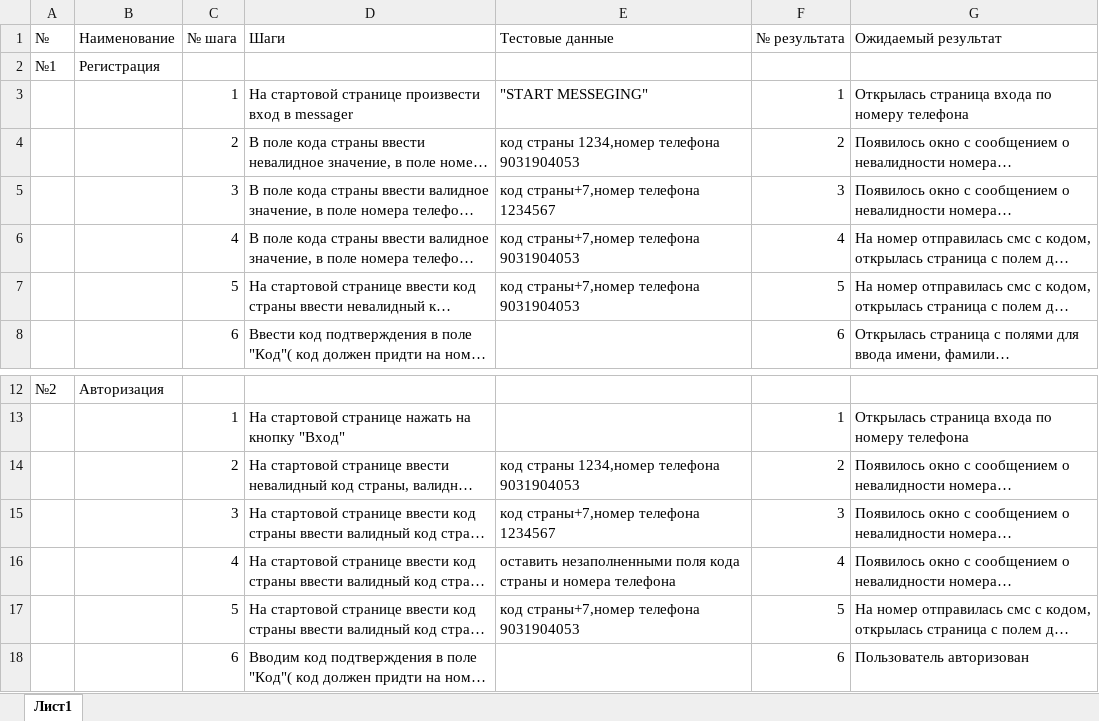
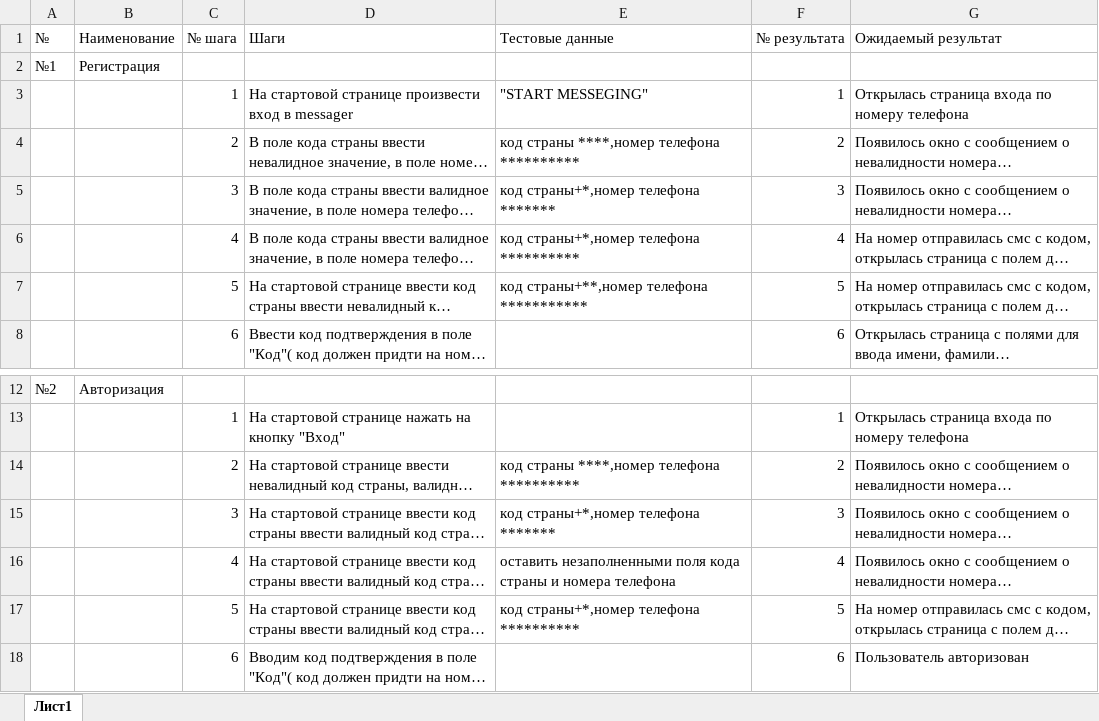
Before and after one commit to dubodelovka/test-cases, an Excel workbook: t-c.xlsx, sheet Лист1, drawn as a sheet; only a part is shown, gaps mark what is left out; long unchanged cells end in …; values as stored, in another font and other column widths than the file's, no borders; charts and pictures not drawn; the diff names each change by its address in the sheet, - before the commit and + after, or states it on an @@ line.

Commit message:
test cases

```diff
--- a/t-c.xlsx (sheet Лист1)
+++ b/t-c.xlsx (sheet Лист1)
-E4 (Тестовые данные): код страны 1234,номер телефона 9031904053
+E4 (Тестовые данные): код страны ****,номер телефона **********
-E5 (Тестовые данные): код страны+7,номер телефона 1234567
+E5 (Тестовые данные): код страны+*,номер телефона *******
-E6 (Тестовые данные): код страны+7,номер телефона 9031904053
+E6 (Тестовые данные): код страны+*,номер телефона **********
-E7 (Тестовые данные): код страны+7,номер телефона 9031904053
+E7 (Тестовые данные): код страны+**,номер телефона ***********
-E14 (Тестовые данные): код страны 1234,номер телефона 9031904053
+E14 (Тестовые данные): код страны ****,номер телефона **********
-E15 (Тестовые данные): код страны+7,номер телефона 1234567
+E15 (Тестовые данные): код страны+*,номер телефона *******
-E17 (Тестовые данные): код страны+7,номер телефона 9031904053
+E17 (Тестовые данные): код страны+*,номер телефона **********
```
Also changed, not shown: charts or pictures.
